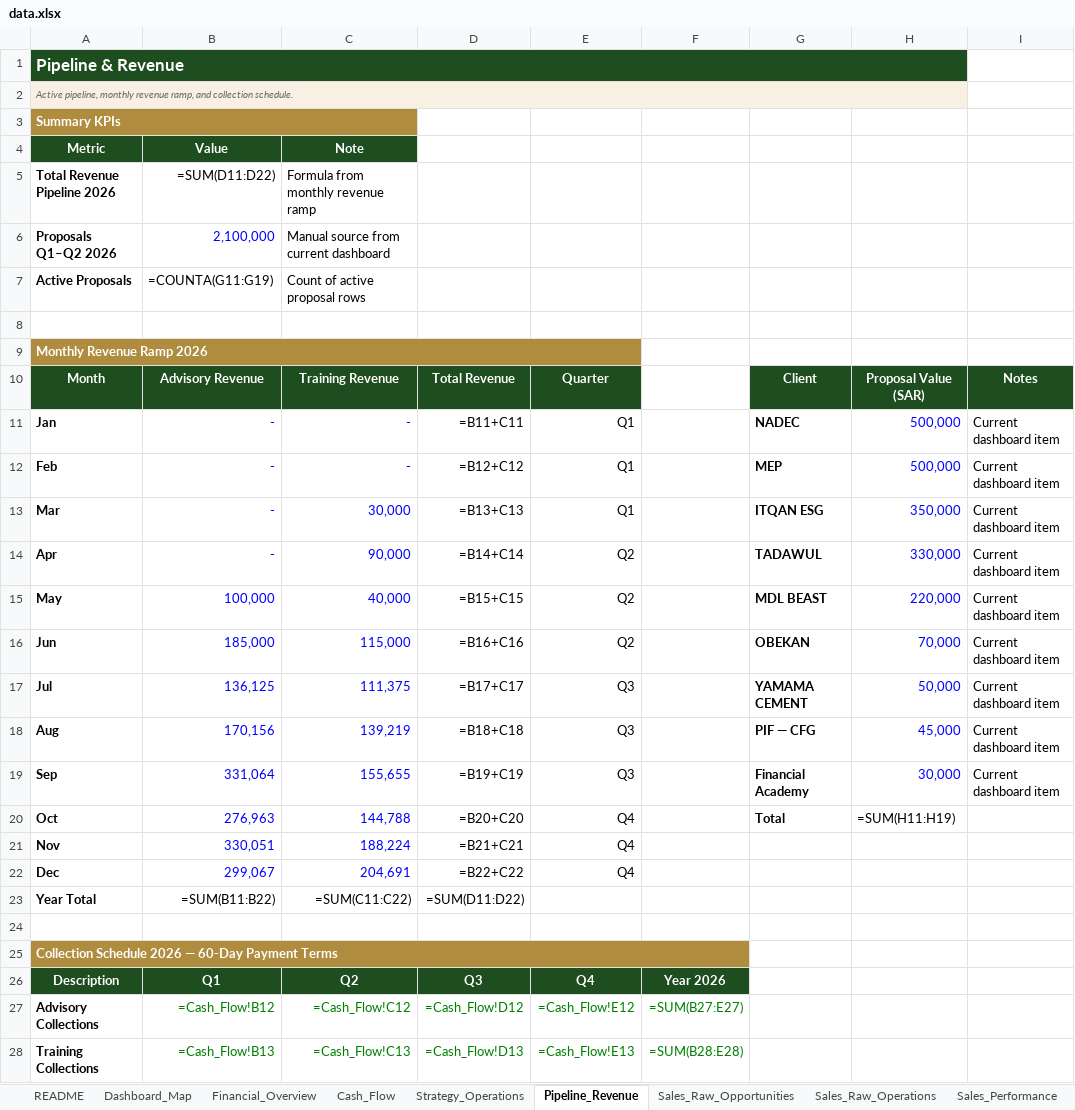
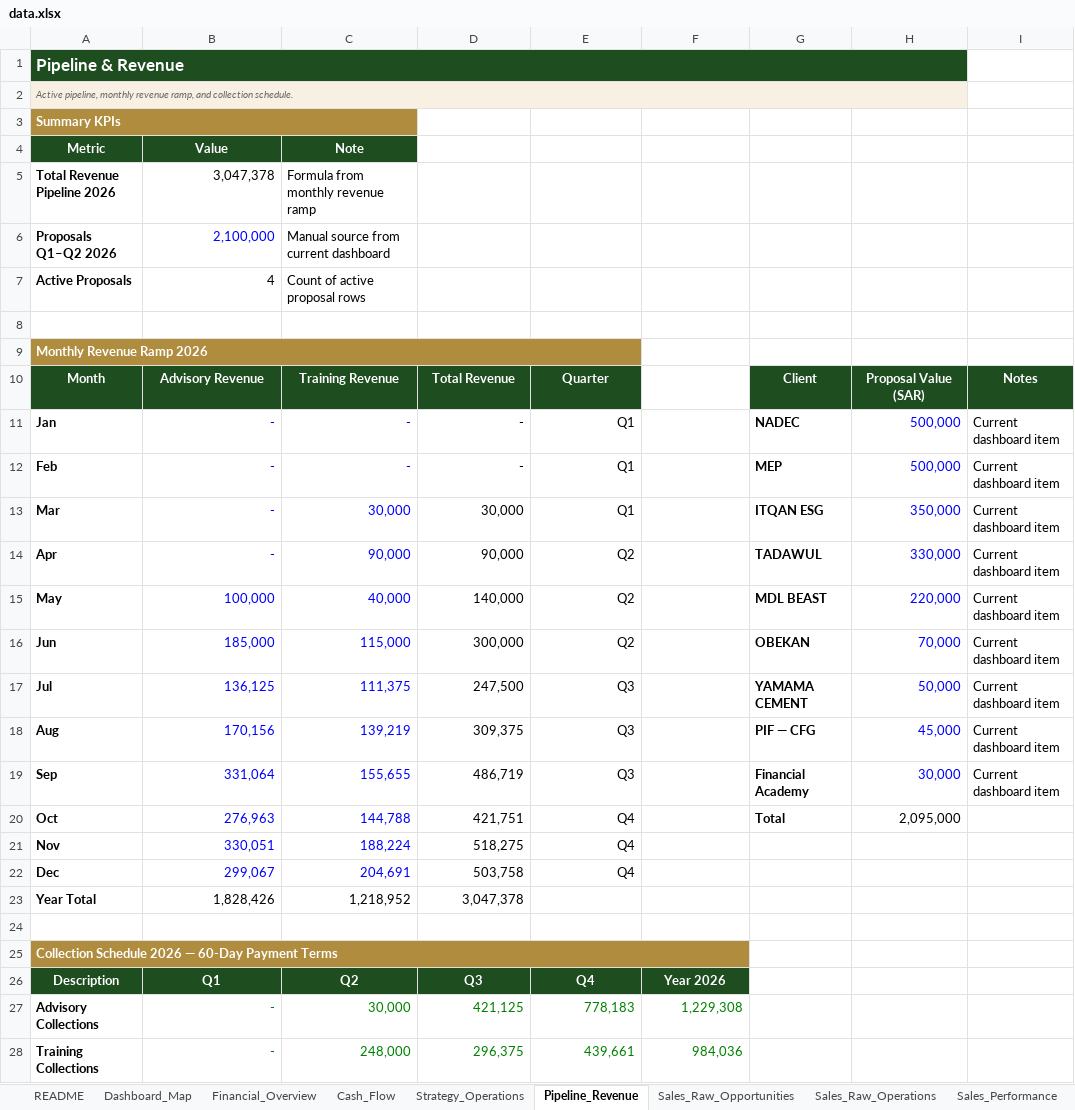
Before and after one commit to akamel969600-afk/Safa3, an Excel workbook: data.xlsx, sheet Pipeline_Revenue, drawn as a sheet; only a part is shown; values as stored, in another font and other column widths than the file's, no borders; formulas without a stored value are shown as written; the diff covers the shown part only; the diff names each change by its address in the sheet, - before the commit and + after, or states it on an @@ line.

```diff
--- a/data.xlsx (sheet Pipeline_Revenue)
+++ b/data.xlsx (sheet Pipeline_Revenue)
-B5: =SUM(D11:D22)
+B5: 3,047,378
-B7: =COUNTA(G11:G19)
+B7: 4
-D11: =B11+C11
+D11: -
-D12: =B12+C12
+D12: -
-D13: =B13+C13
+D13: 30,000
-D14: =B14+C14
+D14: 90,000
-D15: =B15+C15
+D15: 140,000
-D16: =B16+C16
+D16: 300,000
-D17: =B17+C17
+D17: 247,500
-D18: =B18+C18
+D18: 309,375
-D19: =B19+C19
+D19: 486,719
-D20: =B20+C20
+D20: 421,751
-H20: =SUM(H11:H19)
+H20: 2,095,000
-D21: =B21+C21
+D21: 518,275
-D22: =B22+C22
+D22: 503,758
-B23: =SUM(B11:B22)
+B23: 1,828,426
-C23: =SUM(C11:C22)
+C23: 1,218,952
-D23: =SUM(D11:D22)
+D23: 3,047,378
-B27: =Cash_Flow!B12
+B27: -
-C27: =Cash_Flow!C12
+C27: 30,000
-D27: =Cash_Flow!D12
+D27: 421,125
-E27: =Cash_Flow!E12
+E27: 778,183
-F27: =SUM(B27:E27)
+F27: 1,229,308
-B28: =Cash_Flow!B13
+B28: -
-C28: =Cash_Flow!C13
+C28: 248,000
-D28: =Cash_Flow!D13
+D28: 296,375
-E28: =Cash_Flow!E13
+E28: 439,661
-F28: =SUM(B28:E28)
+F28: 984,036
```
Also changed, not shown: 5 edited cells elsewhere in this sheet, sheet Cash_Flow, sheet Sales_Performance, sheet Financial_Overview, sheet Sales_Raw_Opportunities, sheet Sales_Stage_Details, sheet Strategy_Operations.
